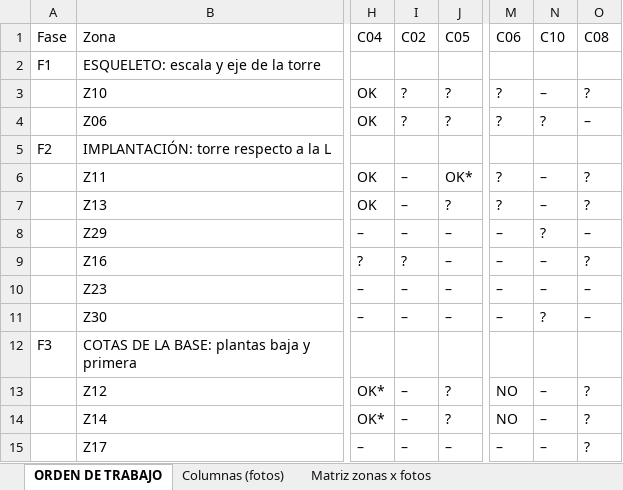
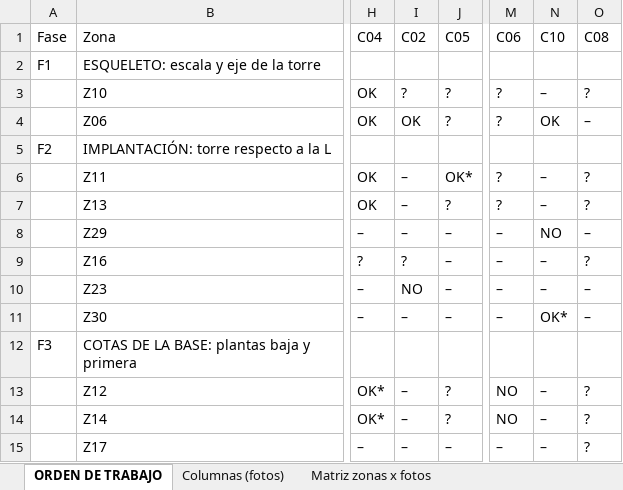
Before and after one commit to PabloRamonBenitez/PabloRamonBenitez, an Excel workbook: maqueta_salut/MATRIZ_ZONAS_FOTOS.xlsx, sheet ORDEN DE TRABAJO, drawn as a sheet; only a part is shown, gaps mark what is left out; values as stored, in another font and other column widths than the file's, no cell formats; the diff covers the shown part only; the diff names each change by its address in the sheet, - before the commit and + after, or states it on an @@ line.

```diff
--- a/maqueta_salut/MATRIZ_ZONAS_FOTOS.xlsx (sheet ORDEN DE TRABAJO)
+++ b/maqueta_salut/MATRIZ_ZONAS_FOTOS.xlsx (sheet ORDEN DE TRABAJO)
-I4 (C02): ?
+I4 (C02): OK
-N4 (C10): ?
+N4 (C10): OK
-N8 (C10): ?
+N8 (C10): NO
-I10 (C02): –
+I10 (C02): NO
-N11 (C10): ?
+N11 (C10): OK*
```
Also changed, not shown: 10 edited cells elsewhere in this sheet, cell formats, 4 other files.
